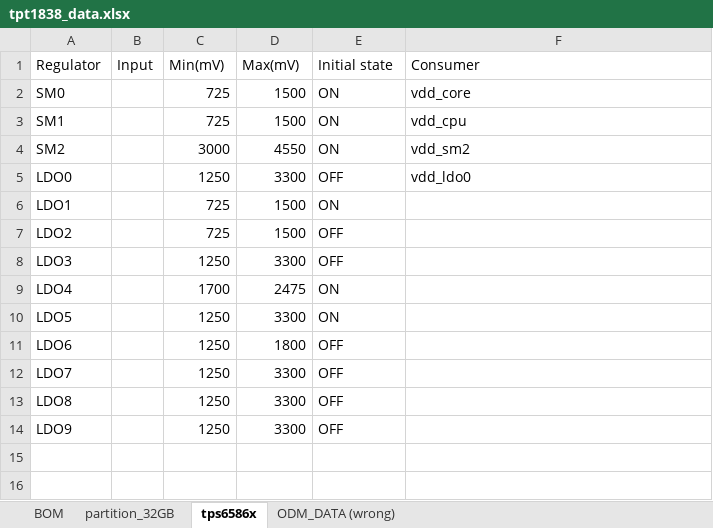
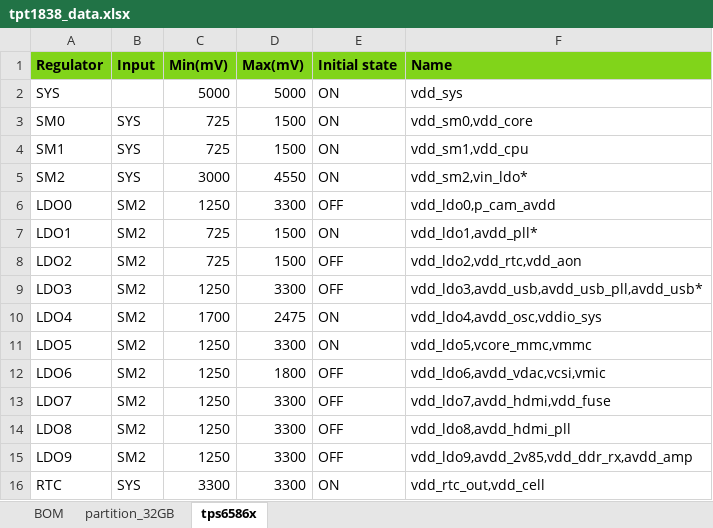
Before and after one commit to caesarhao/TPT1838, an Excel workbook: Documents/tpt1838_data.xlsx, sheet tps6586x, drawn as a sheet; values as stored, in another font and other column widths than the file's, no borders; addresses are those after the commit; the diff names each change by its address in the sheet, - before the commit and + after, or states it on an @@ line.

```diff
--- a/Documents/tpt1838_data.xlsx (sheet tps6586x)
+++ b/Documents/tpt1838_data.xlsx (sheet tps6586x)
-sheet tab: ODM_DATA (wrong)
@@ A1:F1 fill: none → #81D41A, bold: off → on @@
-F1: Consumer
+F1: Name
+row 2: SYS |  | 5000 | 5000 | ON | vdd_sys
-B3:B5 (Input): (empty)
+B3:B5 (Input): SYS
-F3 (Name): vdd_core
+F3 (Name): vdd_sm0,vdd_core
-F4 (Name): vdd_cpu
+F4 (Name): vdd_sm1,vdd_cpu
-F5 (Name): vdd_sm2
+F5 (Name): vdd_sm2,vin_ldo*
-B6:B15 (Input): (empty)
+B6:B15 (Input): SM2
-F6 (Name): vdd_ldo0
+F6 (Name): vdd_ldo0,p_cam_avdd
-F7 (Name): (empty)
+F7 (Name): vdd_ldo1,avdd_pll*
-F8 (Name): (empty)
+F8 (Name): vdd_ldo2,vdd_rtc,vdd_aon
-F9 (Name): (empty)
+F9 (Name): vdd_ldo3,avdd_usb,avdd_usb_pll,avdd_usb*
-F10 (Name): (empty)
+F10 (Name): vdd_ldo4,avdd_osc,vddio_sys
-F11 (Name): (empty)
+F11 (Name): vdd_ldo5,vcore_mmc,vmmc
-F12 (Name): (empty)
+F12 (Name): vdd_ldo6,avdd_vdac,vcsi,vmic
-F13 (Name): (empty)
+F13 (Name): vdd_ldo7,avdd_hdmi,vdd_fuse
-F14 (Name): (empty)
+F14 (Name): vdd_ldo8,avdd_hdmi_pll
-F15 (Name): (empty)
+F15 (Name): vdd_ldo9,avdd_2v85,vdd_ddr_rx,avdd_amp
+row 16: RTC | SYS | 3300 | 3300 | ON | vdd_rtc_out,vdd_cell
```
Also changed, not shown: 7 other files.
